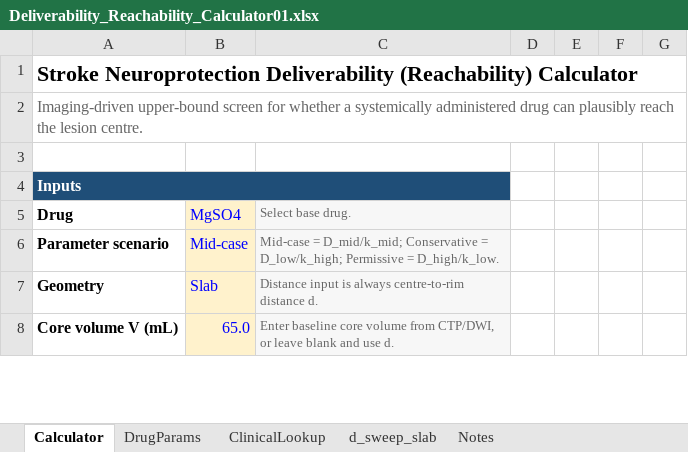
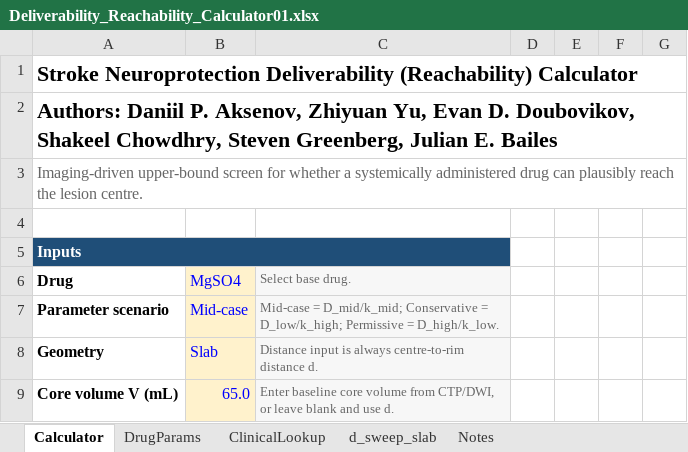
Before and after one commit to methods-and-metrics/NeuroProtectionScreen, an Excel workbook: Deliverability_Reachability_Calculator01.xlsx, sheet Calculator, drawn as a sheet; only a part is shown; values as stored, in another font and other column widths than the file's, no borders; conditional formats not drawn; the diff names each change by its address in the sheet, - before the commit and + after, or states it on an @@ line.

Commit message:
Add files via upload

```diff
--- a/Deliverability_Reachability_Calculator01.xlsx (sheet Calculator)
+++ b/Deliverability_Reachability_Calculator01.xlsx (sheet Calculator)
+row 2: Authors: Daniil P. Aksenov, Zhiyuan Yu, Evan D. Doubovikov, Shakeel Chowdhry, Steven Greenberg, Julian E. Bailes
```
Also changed, not shown: formulas that keep their value.
